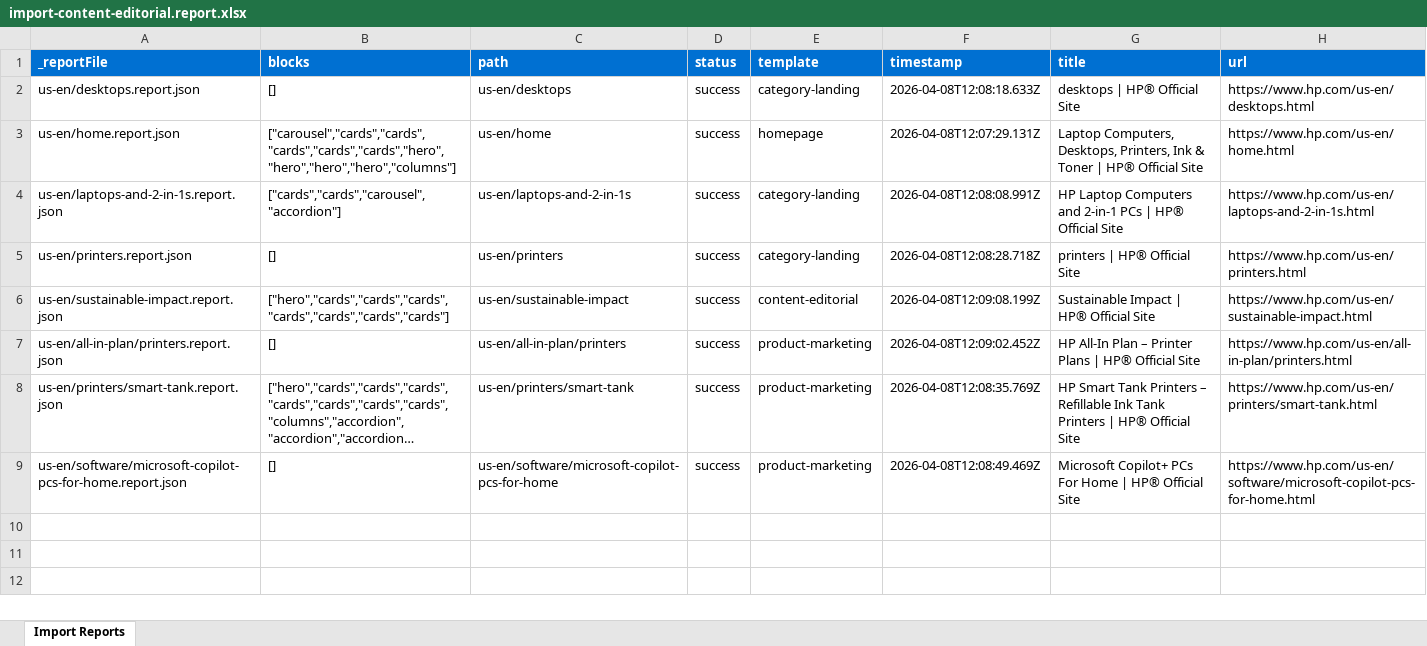
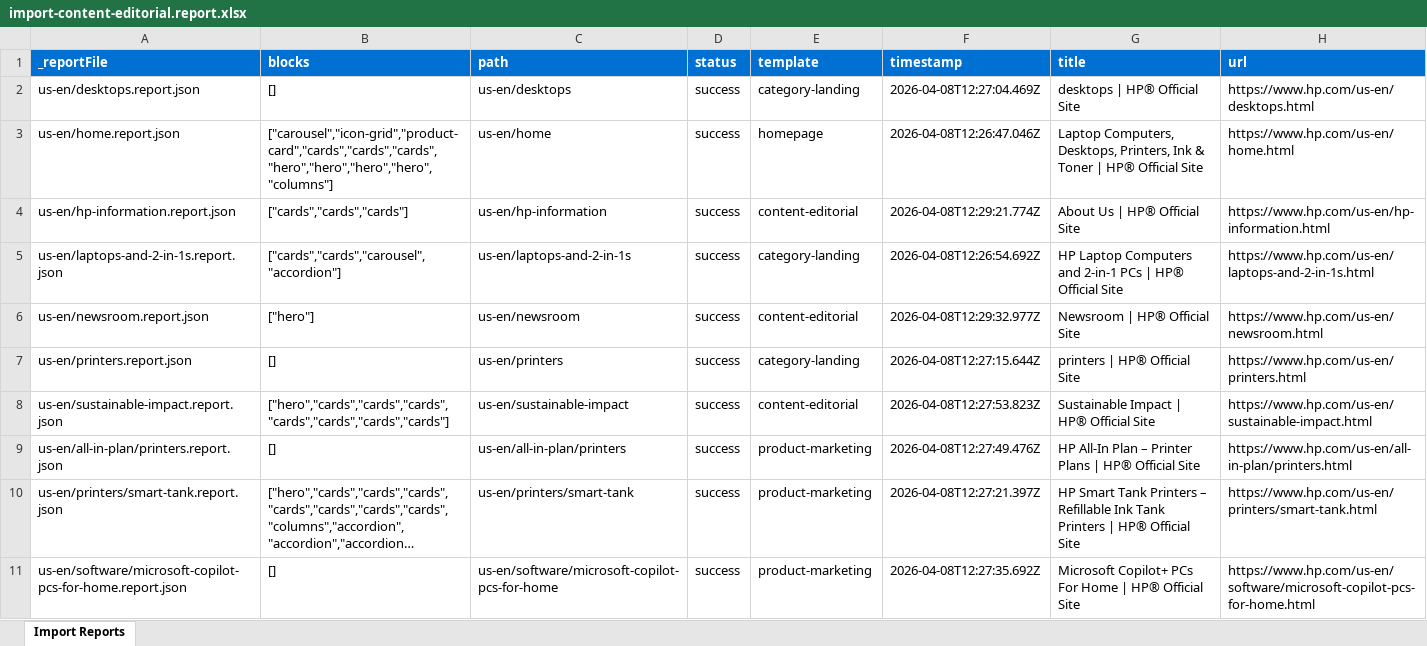
Before and after one commit to ajaniadobe/ema-hp, an Excel workbook: tools/importer/reports/import-content-editorial.report.xlsx, sheet Import Reports, drawn as a sheet; long unchanged cells end in …; values as stored, in another font and other column widths than the file's, no borders; addresses are those after the commit; the diff names each change by its address in the sheet, - before the commit and + after, or states it on an @@ line.

```diff
--- a/tools/importer/reports/import-content-editorial.report.xlsx (sheet Import Reports)
+++ b/tools/importer/reports/import-content-editorial.report.xlsx (sheet Import Reports)
-F2 (timestamp): 2026-04-08T12:08:18.633Z
+F2 (timestamp): 2026-04-08T12:27:04.469Z
-B3 (blocks): ["carousel","cards","cards","cards","cards","cards","hero","hero","hero","hero","columns"]
+B3 (blocks): ["carousel","icon-grid","product-card","cards","cards","cards","hero","hero","hero","hero","columns"]
-F3 (timestamp): 2026-04-08T12:07:29.131Z
+F3 (timestamp): 2026-04-08T12:26:47.046Z
+row 4: us-en/hp-information.report.json | ["cards","cards","cards"] | us-en/hp-information | success | content-editorial | 2026-04-08T12:29:21.774Z | About Us | HP® Official Site | https://www.hp.com/us-en/hp-information.html
-F5 (timestamp): 2026-04-08T12:08:08.991Z
+F5 (timestamp): 2026-04-08T12:26:54.692Z
+row 6: us-en/newsroom.report.json | ["hero"] | us-en/newsroom | success | content-editorial | 2026-04-08T12:29:32.977Z | Newsroom | HP® Official Site | https://www.hp.com/us-en/newsroom.html
-F7 (timestamp): 2026-04-08T12:08:28.718Z
+F7 (timestamp): 2026-04-08T12:27:15.644Z
-F8 (timestamp): 2026-04-08T12:09:08.199Z
+F8 (timestamp): 2026-04-08T12:27:53.823Z
-F9 (timestamp): 2026-04-08T12:09:02.452Z
+F9 (timestamp): 2026-04-08T12:27:49.476Z
-F10 (timestamp): 2026-04-08T12:08:35.769Z
+F10 (timestamp): 2026-04-08T12:27:21.397Z
-F11 (timestamp): 2026-04-08T12:08:49.469Z
+F11 (timestamp): 2026-04-08T12:27:35.692Z
```
Also changed, not shown: tools/importer/reports/import-category-landing.report.xlsx, tools/importer/reports/import-homepage.report.xlsx, 26 other files.
